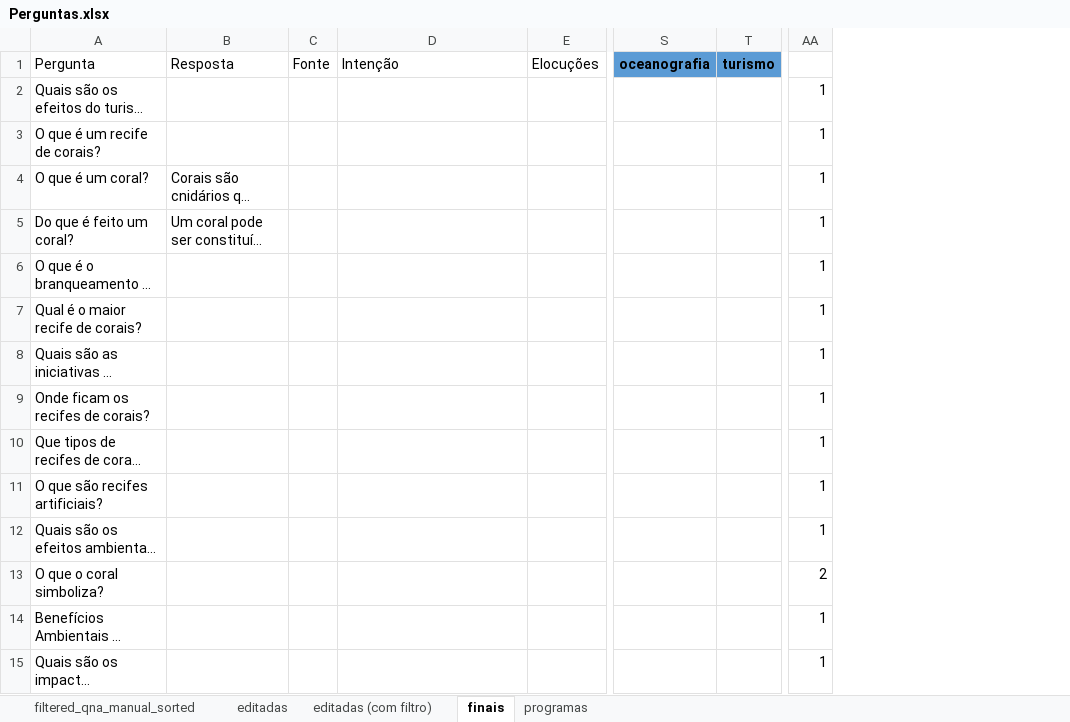
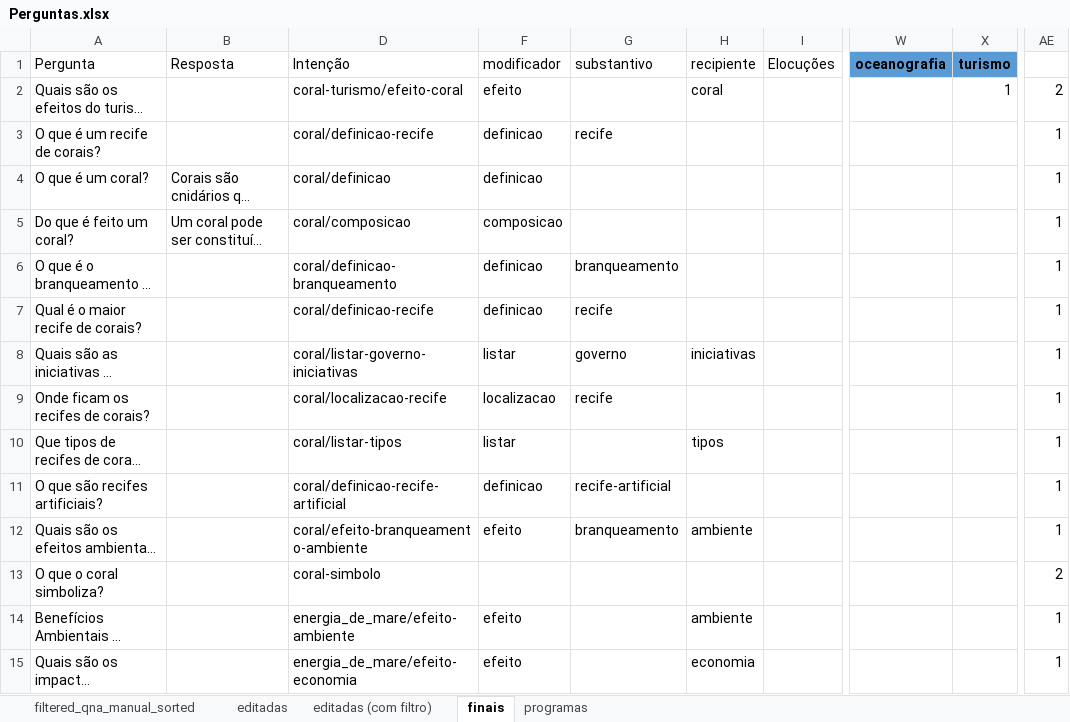
Before and after one commit to VictBenito/chatbot-Victor-Paulo, an Excel workbook: results/Perguntas.xlsx, sheet finais, drawn as a sheet; only a part is shown, gaps mark what is left out; long unchanged cells end in …; values as stored, in another font and other column widths than the file's, no borders; conditional formats not drawn; removed rows and columns are numbered as before the commit, all else as after; the diff covers the shown part only; the diff names each change by its address in the sheet, - before the commit and + after, or states it on an @@ line.

Commit message:
adiciona colunas de modificador, substantivo e recipiente

```diff
--- a/results/Perguntas.xlsx (sheet finais)
+++ b/results/Perguntas.xlsx (sheet finais)
@@ column C (Fonte) hidden, empty @@
+column F (modificador), rows 2-15: efeito | definicao | definicao | composicao | definicao | definicao | listar | localizacao | listar | definicao | efeito |  | efeito | efeito
+column G (substantivo), rows 3-12: recife |  |  | branqueamento | recife | governo | recife |  | recife-artificial | branqueamento
+column H (recipiente), rows 2-15: coral |  |  |  |  |  | iniciativas |  | tipos |  | ambiente |  | ambiente | economia
-D2 (Intenção): (empty)
+D2 (Intenção): coral-turismo/efeito-coral
-X2 (turismo): (empty)
+X2 (turismo): 1
-AE2: 1
+AE2: 2
-D3 (Intenção): (empty)
+D3 (Intenção): coral/definicao-recife
-D4 (Intenção): (empty)
+D4 (Intenção): coral/definicao
-D5 (Intenção): (empty)
+D5 (Intenção): coral/composicao
-D6 (Intenção): (empty)
+D6 (Intenção): coral/definicao-branqueamento
-D7 (Intenção): (empty)
+D7 (Intenção): coral/definicao-recife
-D8 (Intenção): (empty)
+D8 (Intenção): coral/listar-governo-iniciativas
-D9 (Intenção): (empty)
+D9 (Intenção): coral/localizacao-recife
-D10 (Intenção): (empty)
+D10 (Intenção): coral/listar-tipos
-D11 (Intenção): (empty)
+D11 (Intenção): coral/definicao-recife-artificial
-D12 (Intenção): (empty)
+D12 (Intenção): coral/efeito-branqueamento-ambiente
-D13 (Intenção): (empty)
+D13 (Intenção): coral-simbolo
-D14 (Intenção): (empty)
+D14 (Intenção): energia_de_mare/efeito-ambiente
-D15 (Intenção): (empty)
+D15 (Intenção): energia_de_mare/efeito-economia
```
Also changed, not shown: 1 added row, 1 removed row and 194 edited cells elsewhere in this sheet, formulas that keep their value, hidden cells.
